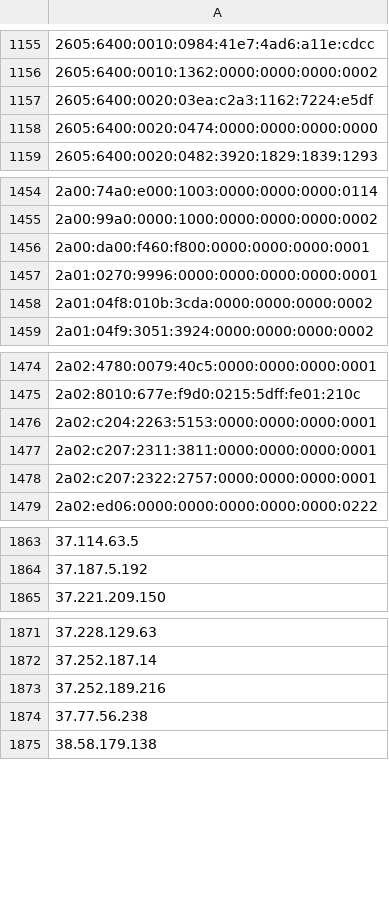
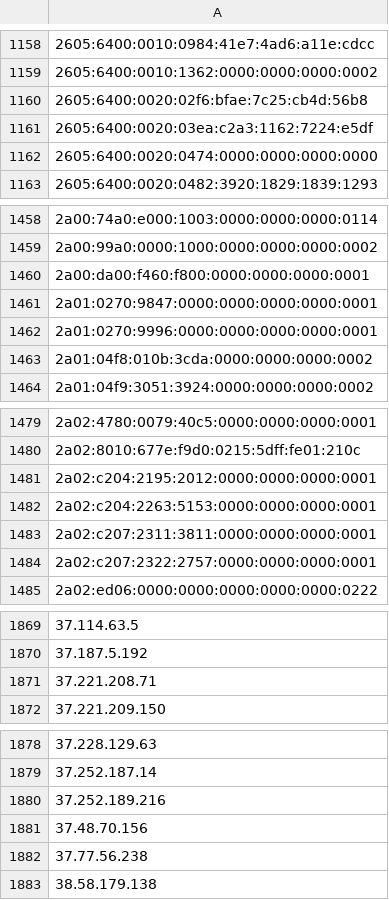
Before and after one commit to nullwhire/tor-watchlist, a CSV file: data/tor_exit_ips.csv, drawn as a sheet; only a part is shown, gaps mark what is left out; the diff covers the shown part only; the diff names each change by its address in the sheet, - before the commit and + after, or states it on an @@ line.

```diff
--- a/data/tor_exit_ips.csv
+++ b/data/tor_exit_ips.csv
+row 1160: 2605:6400:0020:02f6:bfae:7c25:cb4d:56b8
+row 1461: 2a01:0270:9847:0000:0000:0000:0000:0001
+row 1481: 2a02:c204:2195:2012:0000:0000:0000:0001
+row 1871: 37.221.208.71
+row 1881: 37.48.70.156
```
Also changed, not shown: 10 added rows, 5 removed rows and 1 edited cell elsewhere in this file, 1 other file.
